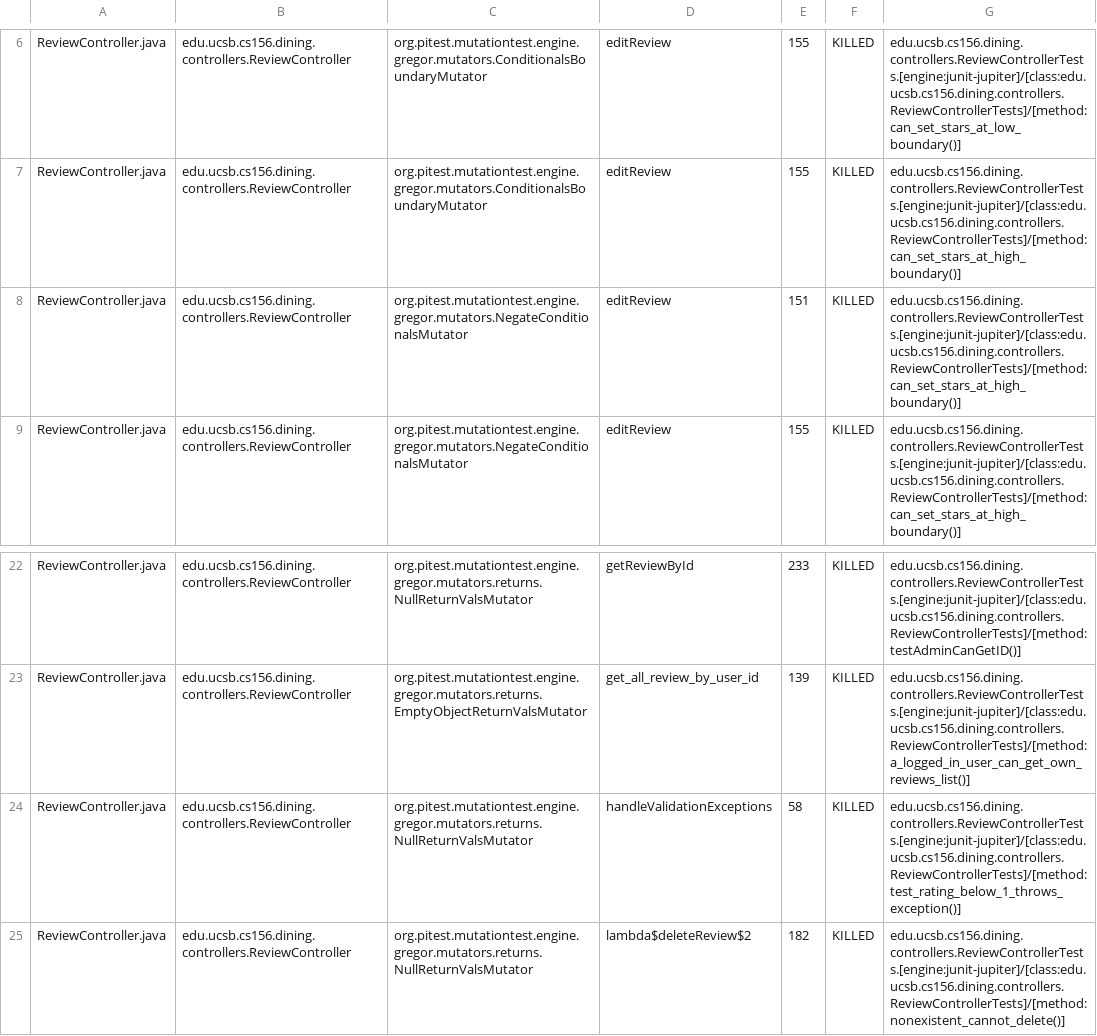
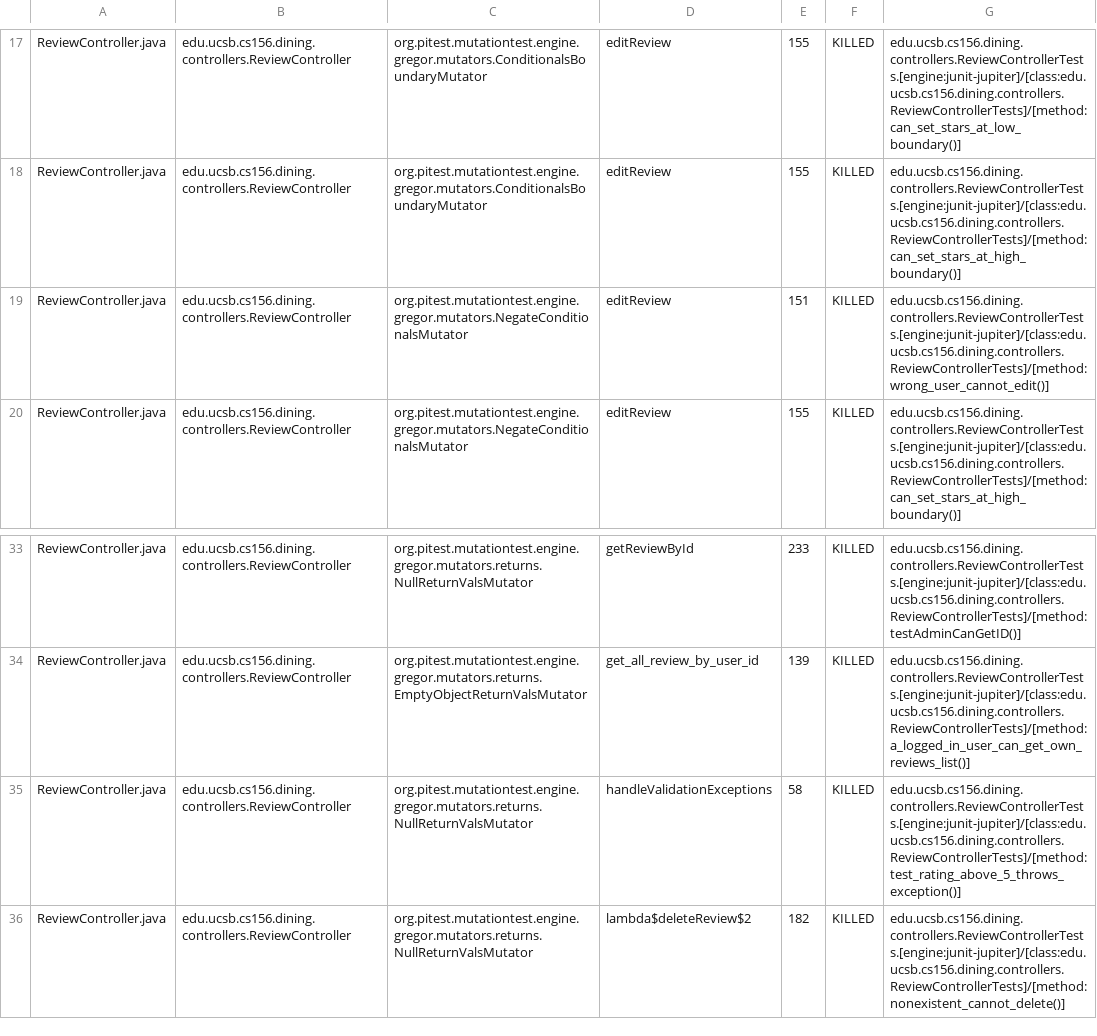
Before and after one commit to ucsb-cs156-s25/proj-dining-s25-04, a CSV file: prs/39/pitest/mutations.csv, drawn as a sheet; only a part is shown, gaps mark what is left out; the diff covers the shown part only.

Commit message:
Deploying to gh-pages from @ ucsb-cs156-s25/proj-dining-s25-04@29666e9363af5baa8b518c3ca690fefce0742c5c 🚀

```diff
--- a/prs/39/pitest/mutations.csv
+++ b/prs/39/pitest/mutations.csv
@@ -7,3 +18,3 @@ ReviewController.java,edu.ucsb.cs156.dining.controllers.ReviewController,org.pit
 ReviewController.java,edu.ucsb.cs156.dining.controllers.ReviewController,org.pitest.mutationtest.engine.gregor.mutators.ConditionalsBoundaryMutator,editReview,155,KILLED,edu.ucsb.cs156.dining.controllers.ReviewControllerTests.[engine:junit-jupiter]/[class:edu.ucsb.cs156.dining.controllers.ReviewControllerTests]/[method:can_set_stars_at_high_boundary()]
-ReviewController.java,edu.ucsb.cs156.dining.controllers.ReviewController,org.pitest.mutationtest.engine.gregor.mutators.NegateConditionalsMutator,editReview,151,KILLED,edu.ucsb.cs156.dining.controllers.ReviewControllerTests.[engine:junit-jupiter]/[class:edu.ucsb.cs156.dining.controllers.ReviewControllerTests]/[method:can_set_stars_at_high_boundary()]
+ReviewController.java,edu.ucsb.cs156.dining.controllers.ReviewController,org.pitest.mutationtest.engine.gregor.mutators.NegateConditionalsMutator,editReview,151,KILLED,edu.ucsb.cs156.dining.controllers.ReviewControllerTests.[engine:junit-jupiter]/[class:edu.ucsb.cs156.dining.controllers.ReviewControllerTests]/[method:wrong_user_cannot_edit()]
 ReviewController.java,edu.ucsb.cs156.dining.controllers.ReviewController,org.pitest.mutationtest.engine.gregor.mutators.NegateConditionalsMutator,editReview,155,KILLED,edu.ucsb.cs156.dining.controllers.ReviewControllerTests.[engine:junit-jupiter]/[class:edu.ucsb.cs156.dining.controllers.ReviewControllerTests]/[method:can_set_stars_at_high_boundary()]
@@ -23,3 +34,3 @@ ReviewController.java,edu.ucsb.cs156.dining.controllers.ReviewController,org.pit
 ReviewController.java,edu.ucsb.cs156.dining.controllers.ReviewController,org.pitest.mutationtest.engine.gregor.mutators.returns.EmptyObjectReturnValsMutator,get_all_review_by_user_id,139,KILLED,edu.ucsb.cs156.dining.controllers.ReviewControllerTests.[engine:junit-jupiter]/[class:edu.ucsb.cs156.dining.controllers.ReviewControllerTests]/[method:a_logged_in_user_can_get_own_reviews_list()]
-ReviewController.java,edu.ucsb.cs156.dining.controllers.ReviewController,org.pitest.mutationtest.engine.gregor.mutators.returns.NullReturnValsMutator,handleValidationExceptions,58,KILLED,edu.ucsb.cs156.dining.controllers.ReviewControllerTests.[engine:junit-jupiter]/[class:edu.ucsb.cs156.dining.controllers.ReviewControllerTests]/[method:test_rating_below_1_throws_exception()]
+ReviewController.java,edu.ucsb.cs156.dining.controllers.ReviewController,org.pitest.mutationtest.engine.gregor.mutators.returns.NullReturnValsMutator,handleValidationExceptions,58,KILLED,edu.ucsb.cs156.dining.controllers.ReviewControllerTests.[engine:junit-jupiter]/[class:edu.ucsb.cs156.dining.controllers.ReviewControllerTests]/[method:test_rating_above_5_throws_exception()]
 ReviewController.java,edu.ucsb.cs156.dining.controllers.ReviewController,org.pitest.mutationtest.engine.gregor.mutators.returns.NullReturnValsMutator,lambda$deleteReview$2,182,KILLED,edu.ucsb.cs156.dining.controllers.ReviewControllerTests.[engine:junit-jupiter]/[class:edu.ucsb.cs156.dining.controllers.ReviewControllerTests]/[method:nonexistent_cannot_delete()]
```
Also changed, not shown: 8 added rows, 8 removed rows, 33 moved rows and 16 edited cells elsewhere in this file, 16 other files.
